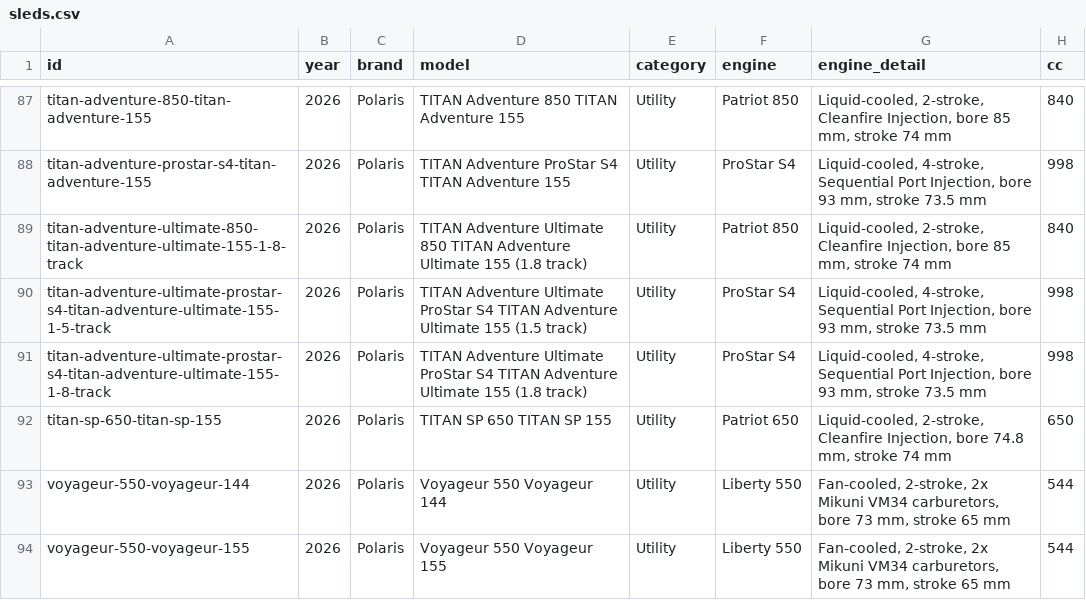
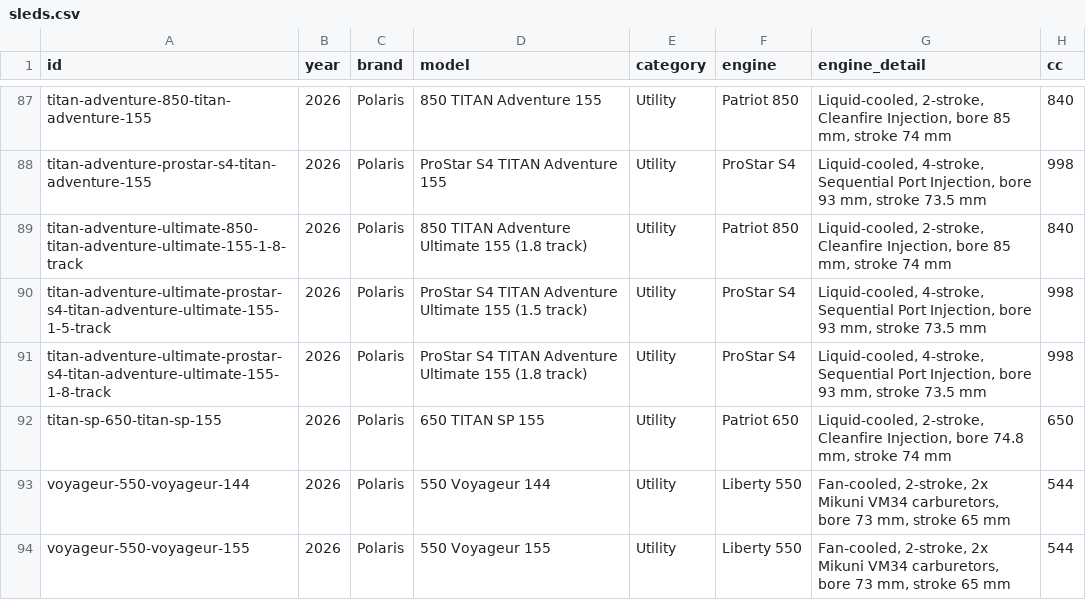
Before and after one commit to JonesT1986/SledSpecs, a CSV file: data/sleds.csv, drawn as a sheet; only a part is shown, gaps mark what is left out; the diff covers the shown part only; the diff names each change by its address in the sheet, - before the commit and + after, or states it on an @@ line.

```diff
--- a/data/sleds.csv
+++ b/data/sleds.csv
-D87 (model): TITAN Adventure 850 TITAN Adventure 155
+D87 (model): 850 TITAN Adventure 155
-D88 (model): TITAN Adventure ProStar S4 TITAN Adventure 155
+D88 (model): ProStar S4 TITAN Adventure 155
-D89 (model): TITAN Adventure Ultimate 850 TITAN…
+D89 (model): 850 TITAN…
-D90 (model): TITAN Adventure Ultimate ProStar S4…
+D90 (model): ProStar S4…
-D91 (model): TITAN Adventure Ultimate ProStar S4…
+D91 (model): ProStar S4…
-D92 (model): TITAN SP 650 TITAN SP 155
+D92 (model): 650 TITAN SP 155
-D93 (model): Voyageur 550 Voyageur 144
+D93 (model): 550 Voyageur 144
-D94 (model): Voyageur 550 Voyageur 155
+D94 (model): 550 Voyageur 155
```
Also changed, not shown: 67 edited cells elsewhere in this file, data/corrections.csv, 1 other file.
